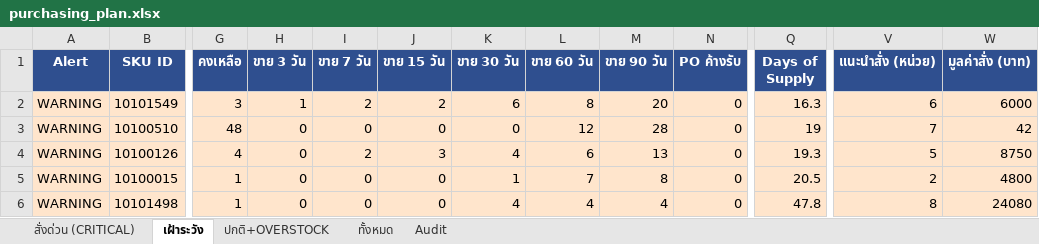
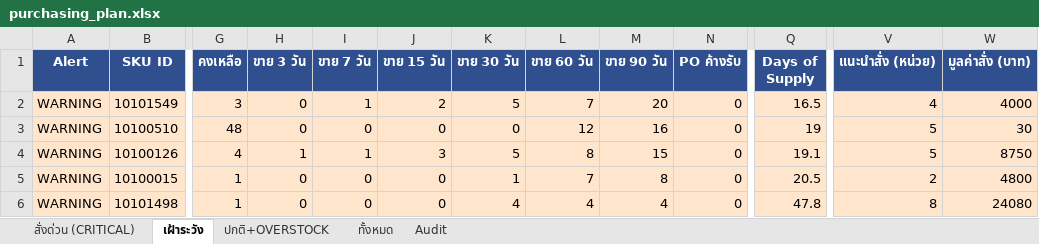
Before and after one commit to aimanproductdevelopment-design/purchase-planning, an Excel workbook: output/purchasing_plan.xlsx, sheet เฝ้าระวัง, drawn as a sheet; only a part is shown, gaps mark what is left out; values as stored, in another font and other column widths than the file's, no borders; the diff names each change by its address in the sheet, - before the commit and + after, or states it on an @@ line.

```diff
--- a/output/purchasing_plan.xlsx (sheet เฝ้าระวัง)
+++ b/output/purchasing_plan.xlsx (sheet เฝ้าระวัง)
-H2 (ขาย 3 วัน): 1
+H2 (ขาย 3 วัน): 0
-I2 (ขาย 7 วัน): 2
+I2 (ขาย 7 วัน): 1
-K2 (ขาย 30 วัน): 6
+K2 (ขาย 30 วัน): 5
-L2 (ขาย 60 วัน): 8
+L2 (ขาย 60 วัน): 7
-Q2 (Days of Supply): 16.3
+Q2 (Days of Supply): 16.5
-V2 (แนะนำสั่ง (หน่วย)): 6
+V2 (แนะนำสั่ง (หน่วย)): 4
-W2 (มูลค่าสั่ง (บาท)): 6000
+W2 (มูลค่าสั่ง (บาท)): 4000
-M3 (ขาย 90 วัน): 28
+M3 (ขาย 90 วัน): 16
-V3 (แนะนำสั่ง (หน่วย)): 7
+V3 (แนะนำสั่ง (หน่วย)): 5
-W3 (มูลค่าสั่ง (บาท)): 42
+W3 (มูลค่าสั่ง (บาท)): 30
-H4 (ขาย 3 วัน): 0
+H4 (ขาย 3 วัน): 1
-I4 (ขาย 7 วัน): 2
+I4 (ขาย 7 วัน): 1
-K4 (ขาย 30 วัน): 4
+K4 (ขาย 30 วัน): 5
-L4 (ขาย 60 วัน): 6
+L4 (ขาย 60 วัน): 8
-M4 (ขาย 90 วัน): 13
+M4 (ขาย 90 วัน): 15
-Q4 (Days of Supply): 19.3
+Q4 (Days of Supply): 19.1
```
Also changed, not shown: sheet Audit, sheet ทั้งหมด, sheet ปกติ+OVERSTOCK, sheet สั่งด่วน (CRITICAL).
